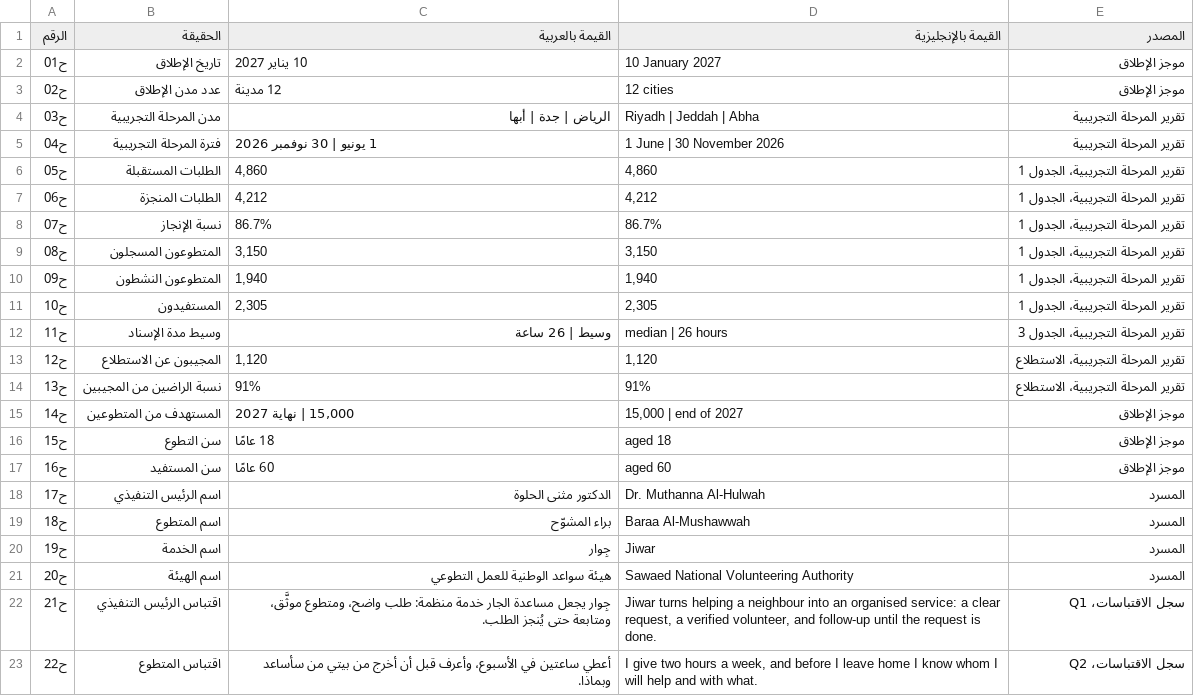
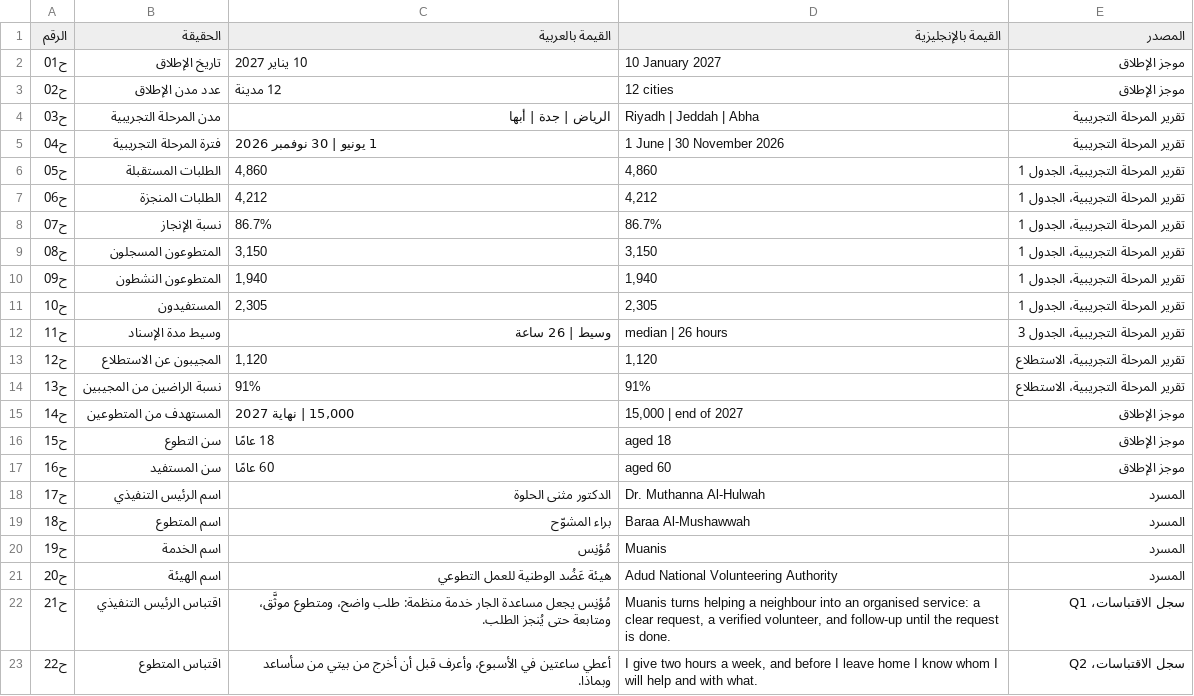
Before and after one commit to SDAIAAcademy/use-pro-205, a CSV file: labs/solutions/fact_sheet_reference.csv, drawn as a sheet.

```diff
--- a/labs/solutions/fact_sheet_reference.csv
+++ b/labs/solutions/fact_sheet_reference.csv
@@ -19,5 +19,5 @@
 ح18,اسم المتطوع,براء المشوّح,Baraa Al-Mushawwah,المسرد
-ح19,اسم الخدمة,جِوار,Jiwar,المسرد
-ح20,اسم الهيئة,هيئة سواعد الوطنية للعمل التطوعي,Sawaed National Volunteering Authority,المسرد
-ح21,اقتباس الرئيس التنفيذي,جِوار يجعل مساعدة الجار خدمة منظمة: طلب واضح، ومتطوع موثَّق، ومتابعة حتى يُنجز الطلب.,"Jiwar turns helping a neighbour into an organised service: a clear request, a verified volunteer, and follow-up until the request is done.",سجل الاقتباسات، Q1
+ح19,اسم الخدمة,مُؤنِس,Muanis,المسرد
+ح20,اسم الهيئة,هيئة عَضُد الوطنية للعمل التطوعي,Adud National Volunteering Authority,المسرد
+ح21,اقتباس الرئيس التنفيذي,مُؤنِس يجعل مساعدة الجار خدمة منظمة: طلب واضح، ومتطوع موثَّق، ومتابعة حتى يُنجز الطلب.,"Muanis turns helping a neighbour into an organised service: a clear request, a verified volunteer, and follow-up until the request is done.",سجل الاقتباسات، Q1
 ح22,اقتباس المتطوع,أعطي ساعتين في الأسبوع، وأعرف قبل أن أخرج من بيتي من سأساعد وبماذا.,"I give two hours a week, and before I leave home I know whom I will help and with what.",سجل الاقتباسات، Q2
```
Also changed, not shown: labs/files/factcheck_log.csv, labs/files/start/factcheck_log_claims_done.csv, 40 other files.
